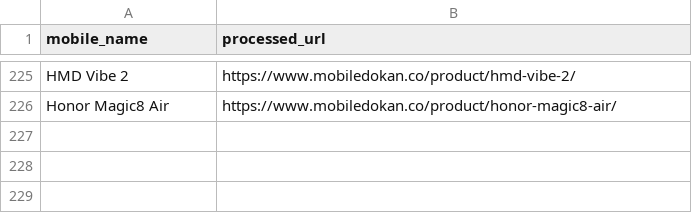
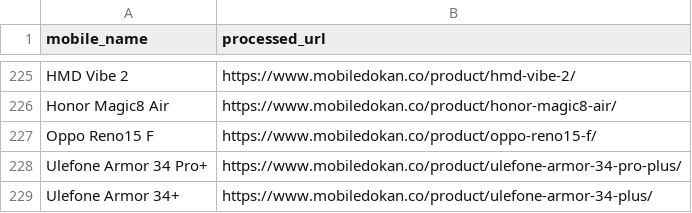
Before and after one commit to fahimpyto/RiyasadAzim-of-Phones, a CSV file: processed_links.csv, drawn as a sheet; only a part is shown, gaps mark what is left out.

```diff
--- a/processed_links.csv
+++ b/processed_links.csv
@@ -226 +226,4 @@ HMD Vibe 2,https://www.mobiledokan.co/product/hmd-vibe-2/
 Honor Magic8 Air,https://www.mobiledokan.co/product/honor-magic8-air/
+Oppo Reno15 F,https://www.mobiledokan.co/product/oppo-reno15-f/
+Ulefone Armor 34 Pro+,https://www.mobiledokan.co/product/ulefone-armor-34-pro-plus/
+Ulefone Armor 34+,https://www.mobiledokan.co/product/ulefone-armor-34-plus/
```
Also changed, not shown: 6 other files.
